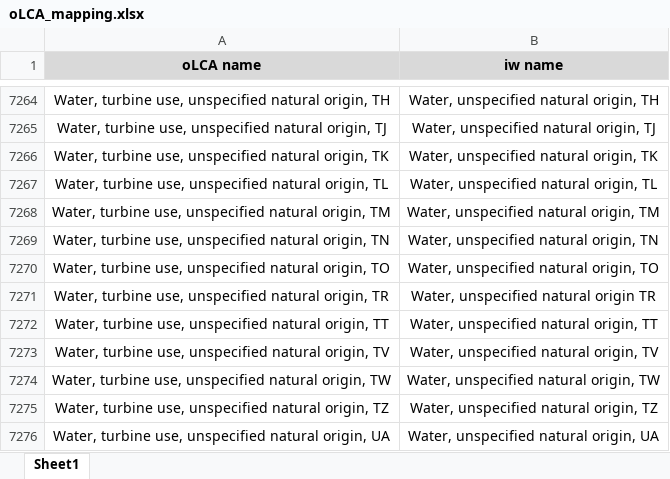
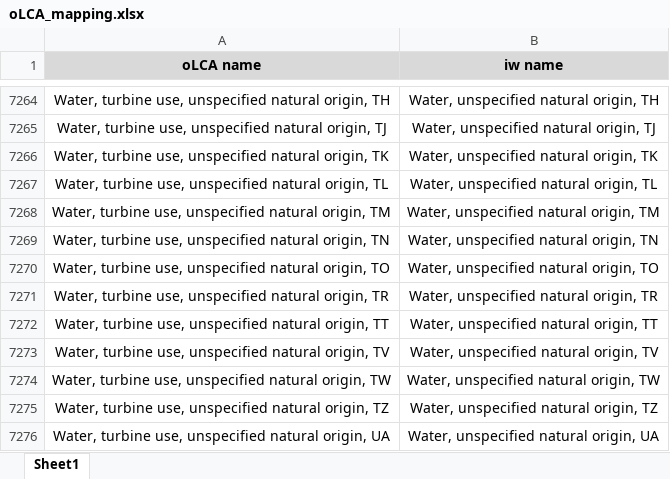
Before and after one commit to CIRAIG/IWP_Reborn, an Excel workbook: Data/mappings/oLCA/oLCA_mapping.xlsx, sheet Sheet1, drawn as a sheet; only a part is shown, gaps mark what is left out; values as stored, in another font and other column widths than the file's, no borders; the diff covers the shown part only; the diff names each change by its address in the sheet, - before the commit and + after, or states it on an @@ line.

```diff
--- a/Data/mappings/oLCA/oLCA_mapping.xlsx (sheet Sheet1)
+++ b/Data/mappings/oLCA/oLCA_mapping.xlsx (sheet Sheet1)
-B7271 (iw name): Water, unspecified natural origin TR
+B7271 (iw name): Water, unspecified natural origin, TR
```
Also changed, not shown: 6 edited cells elsewhere in this sheet, Data/mappings/SP/sp_mapping.xlsx.
